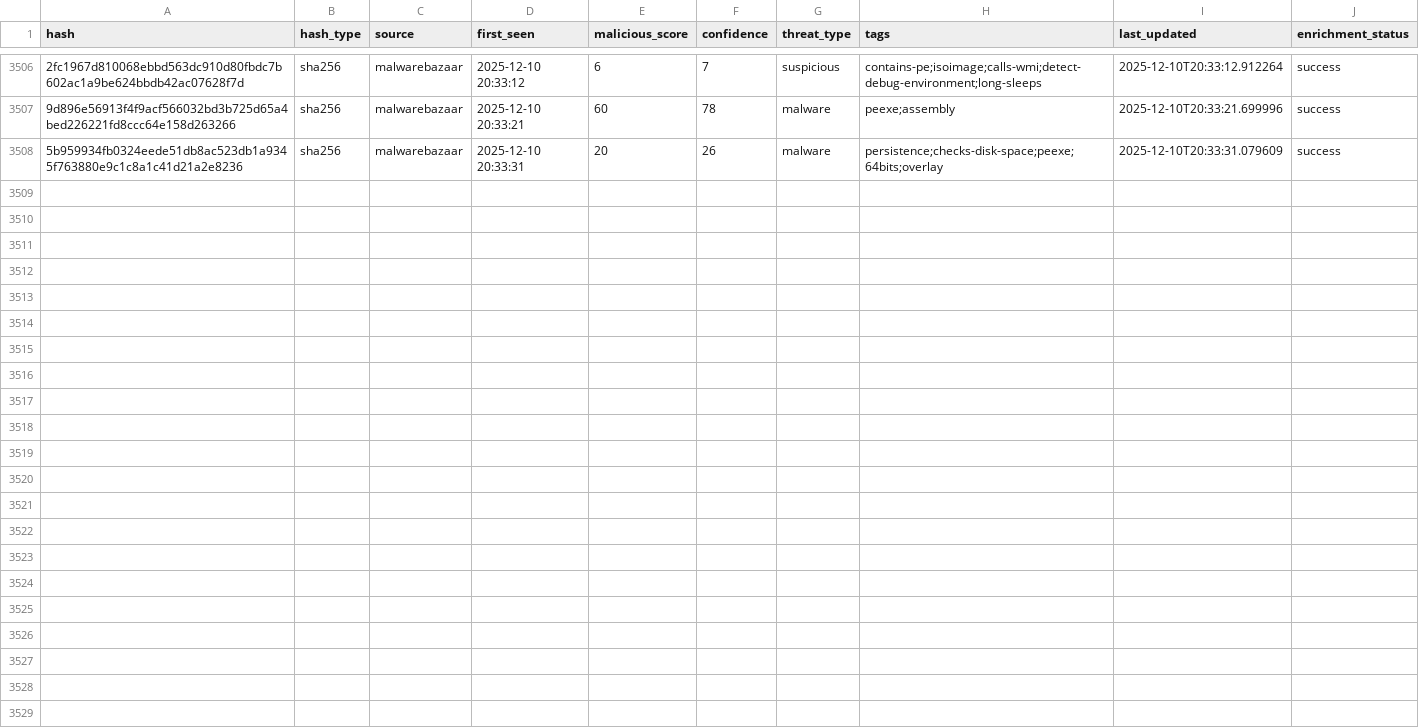
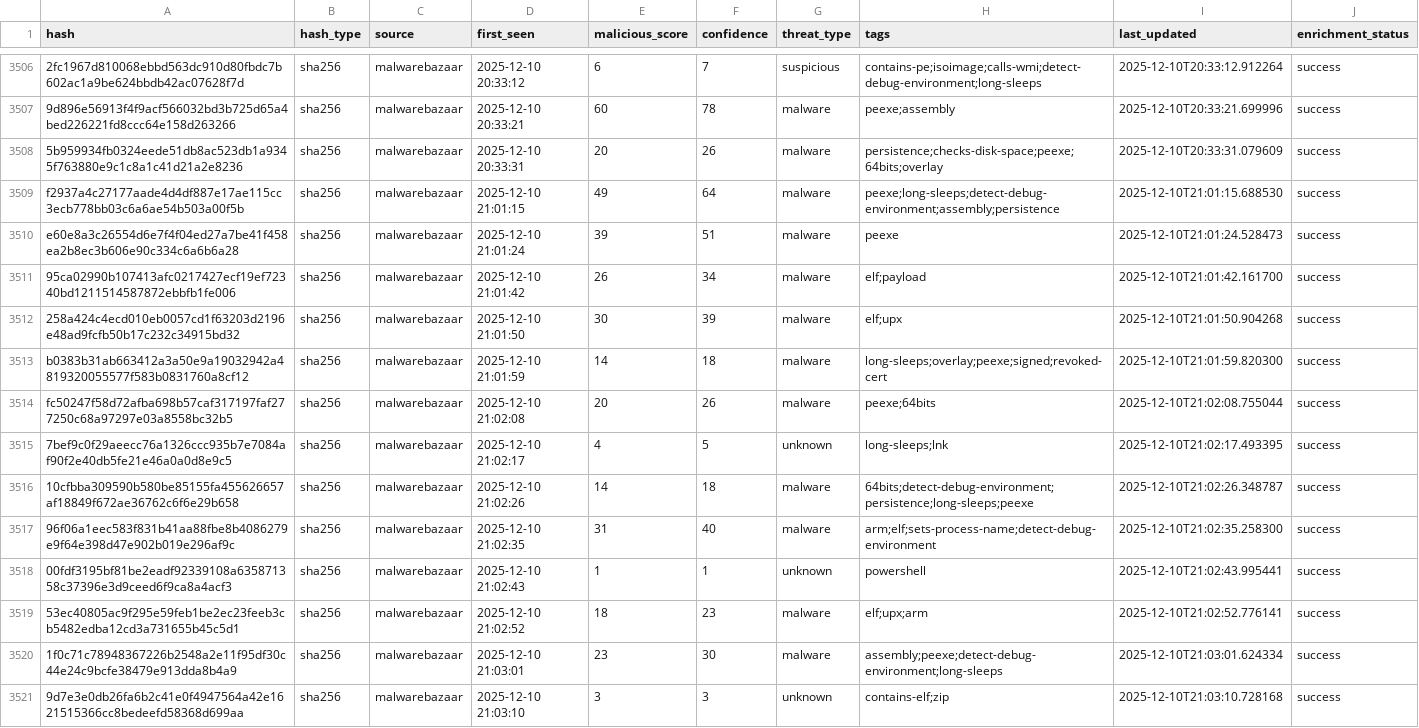
Before and after one commit to mohamadyaghoobii/threat-intelligence-csv, a CSV file: threat_intel_latest.csv, drawn as a sheet; only a part is shown, gaps mark what is left out; the diff names each change by its address in the sheet, - before the commit and + after, or states it on an @@ line.

Commit message:
TI Update 20251210_210421

```diff
--- a/threat_intel_latest.csv
+++ b/threat_intel_latest.csv
+row 3509: f2937a4c27177aade4d4df887e17ae115cc3ecb778bb03c6a6ae54b503a00f5b | sha256 | malwarebazaar | 2025-12-10 21:01:15 | 49 | 64 | malware | peexe;long-sleeps;detect-debug-environment;assembly;persistence | 2025-12-10T21:01:15.688530 | success
+row 3510: e60e8a3c26554d6e7f4f04ed27a7be41f458ea2b8ec3b606e90c334c6a6b6a28 | sha256 | malwarebazaar | 2025-12-10 21:01:24 | 39 | 51 | malware | peexe | 2025-12-10T21:01:24.528473 | success
+row 3511: 95ca02990b107413afc0217427ecf19ef72340bd1211514587872ebbfb1fe006 | sha256 | malwarebazaar | 2025-12-10 21:01:42 | 26 | 34 | malware | elf;payload | 2025-12-10T21:01:42.161700 | success
+row 3512: 258a424c4ecd010eb0057cd1f63203d2196e48ad9fcfb50b17c232c34915bd32 | sha256 | malwarebazaar | 2025-12-10 21:01:50 | 30 | 39 | malware | elf;upx | 2025-12-10T21:01:50.904268 | success
+row 3513: b0383b31ab663412a3a50e9a19032942a4819320055577f583b0831760a8cf12 | sha256 | malwarebazaar | 2025-12-10 21:01:59 | 14 | 18 | malware | long-sleeps;overlay;peexe;signed;revoked-cert | 2025-12-10T21:01:59.820300 | success
+row 3514: fc50247f58d72afba698b57caf317197faf277250c68a97297e03a8558bc32b5 | sha256 | malwarebazaar | 2025-12-10 21:02:08 | 20 | 26 | malware | peexe;64bits | 2025-12-10T21:02:08.755044 | success
+row 3515: 7bef9c0f29aeecc76a1326ccc935b7e7084af90f2e40db5fe21e46a0a0d8e9c5 | sha256 | malwarebazaar | 2025-12-10 21:02:17 | 4 | 5 | unknown | long-sleeps;lnk | 2025-12-10T21:02:17.493395 | success
+row 3516: 10cfbba309590b580be85155fa455626657af18849f672ae36762c6f6e29b658 | sha256 | malwarebazaar | 2025-12-10 21:02:26 | 14 | 18 | malware | 64bits;detect-debug-environment;persistence;long-sleeps;peexe | 2025-12-10T21:02:26.348787 | success
+row 3517: 96f06a1eec583f831b41aa88fbe8b4086279e9f64e398d47e902b019e296af9c | sha256 | malwarebazaar | 2025-12-10 21:02:35 | 31 | 40 | malware | arm;elf;sets-process-name;detect-debug-environment | 2025-12-10T21:02:35.258300 | success
+row 3518: 00fdf3195bf81be2eadf92339108a635871358c37396e3d9ceed6f9ca8a4acf3 | sha256 | malwarebazaar | 2025-12-10 21:02:43 | 1 | 1 | unknown | powershell | 2025-12-10T21:02:43.995441 | success
+row 3519: 53ec40805ac9f295e59feb1be2ec23feeb3cb5482edba12cd3a731655b45c5d1 | sha256 | malwarebazaar | 2025-12-10 21:02:52 | 18 | 23 | malware | elf;upx;arm | 2025-12-10T21:02:52.776141 | success
+row 3520: 1f0c71c78948367226b2548a2e11f95df30c44e24c9bcfe38479e913dda8b4a9 | sha256 | malwarebazaar | 2025-12-10 21:03:01 | 23 | 30 | malware | assembly;peexe;detect-debug-environment;long-sleeps | 2025-12-10T21:03:01.624334 | success
+row 3521: 9d7e3e0db26fa6b2c41e0f4947564a42e1621515366cc8bedeefd58368d699aa | sha256 | malwarebazaar | 2025-12-10 21:03:10 | 3 | 3 | unknown | contains-elf;zip | 2025-12-10T21:03:10.728168 | success
```
